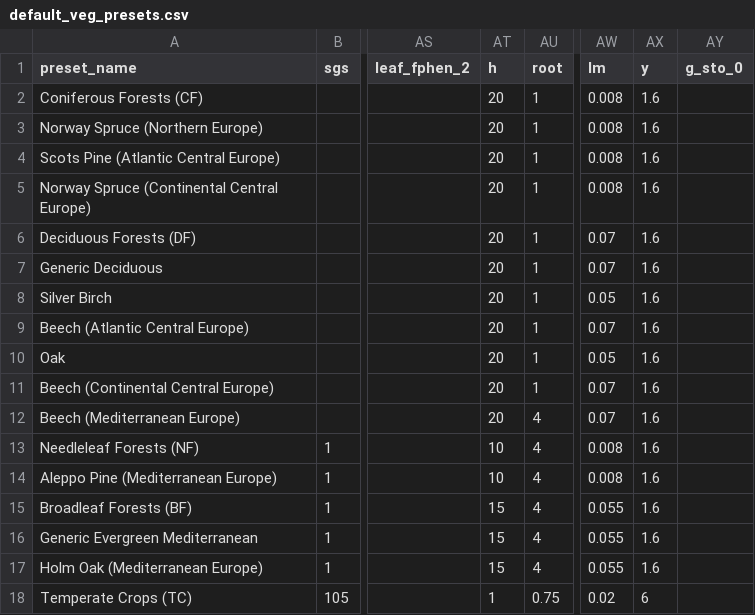
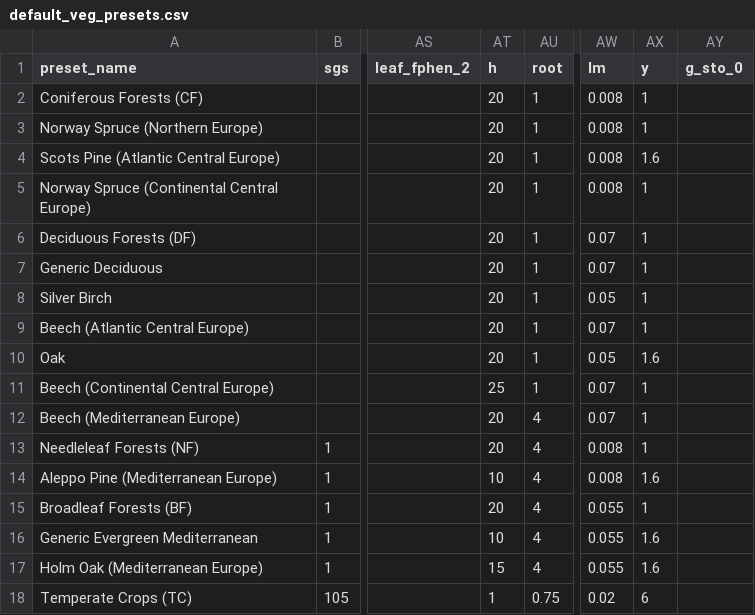
Before and after one commit to DO3SE/DO3SE-UI, a CSV file: resources/default_veg_presets.csv, drawn as a sheet; only a part is shown, gaps mark what is left out; the diff names each change by its address in the sheet, - before the commit and + after, or states it on an @@ line.

Commit message:
Update some forest vegetation presets

```diff
--- a/resources/default_veg_presets.csv
+++ b/resources/default_veg_presets.csv
-AX2:AX3 (y): 1.6
+AX2:AX3 (y): 1
-AX5:AX9 (y): 1.6
+AX5:AX9 (y): 1
-AT11 (h): 20
+AT11 (h): 25
-AX11:AX13 (y): 1.6
+AX11:AX13 (y): 1
-AT13 (h): 10
+AT13 (h): 20
-AT15 (h): 15
+AT15 (h): 20
-AX15 (y): 1.6
+AX15 (y): 1
-AT16 (h): 15
+AT16 (h): 10
```
